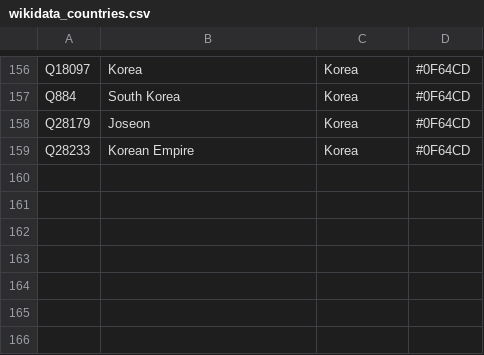
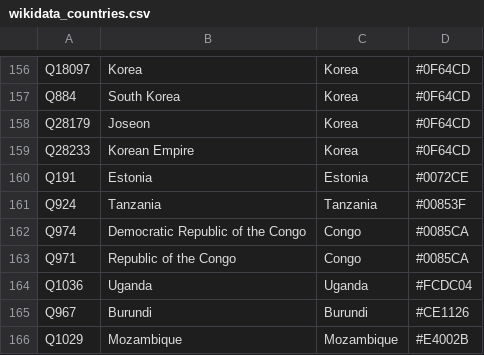
Before and after one commit to Danysan1/osm-wikidata-map-framework, a CSV file: public/csv/wikidata_countries.csv, drawn as a sheet; only a part is shown, gaps mark what is left out.

Commit message:
Fix localized names in data table + stats behavior

```diff
--- a/public/csv/wikidata_countries.csv
+++ b/public/csv/wikidata_countries.csv
@@ -159 +159,8 @@ Q28179,Joseon,Korea,#0F64CD
 Q28233,Korean Empire,Korea,#0F64CD
+Q191,Estonia,Estonia,#0072CE
+Q924,Tanzania,Tanzania,#00853F
+Q974,Democratic Republic of the Congo,Congo,#0085CA
+Q971,Republic of the Congo,Congo,#0085CA
+Q1036,Uganda,Uganda,#FCDC04
+Q967,Burundi,Burundi,#CE1126
+Q1029,Mozambique,Mozambique,#E4002B
```
Also changed, not shown: public/csv/wikidata_types.csv, 3 other files.
